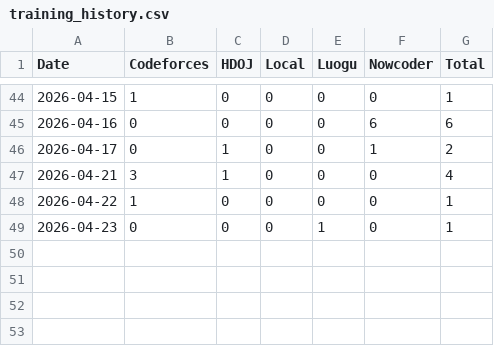
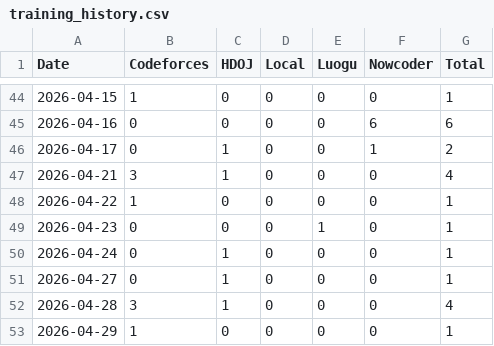
Before and after one commit to yzdy-s/Algorithm-Training, a CSV file: training_history.csv, drawn as a sheet; only a part is shown, gaps mark what is left out.

```diff
--- a/training_history.csv
+++ b/training_history.csv
@@ -49 +49,5 @@
 2026-04-23,0,0,0,1,0,1
+2026-04-24,0,1,0,0,0,1
+2026-04-27,0,1,0,0,0,1
+2026-04-28,3,1,0,0,0,4
+2026-04-29,1,0,0,0,0,1
```
Also changed, not shown: 13 other files.
